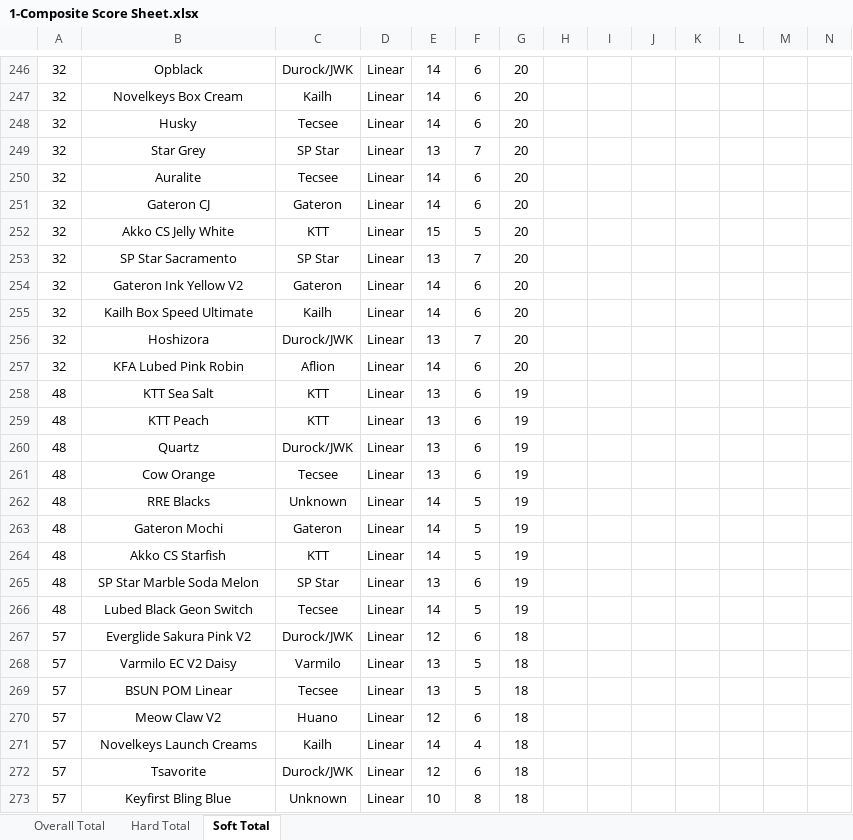
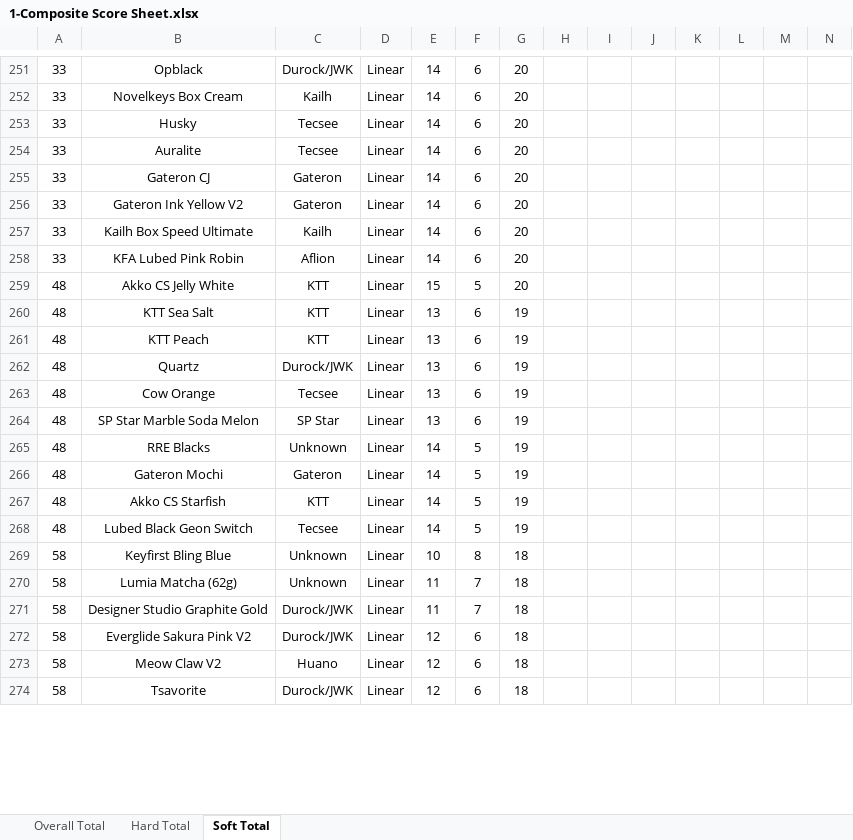
Before and after one commit to ThereminGoat/switch-scores, an Excel workbook: 1-Composite Score Sheet.xlsx, sheet Soft Total, drawn as a sheet; only a part is shown, gaps mark what is left out; values as stored, in another font and other column widths than the file's, no borders; charts and pictures not drawn; removed rows and columns are numbered as before the commit, all else as after; the diff covers the shown part only; the diff names each change by its address in the sheet, - before the commit and + after, or states it on an @@ line.

```diff
--- a/1-Composite Score Sheet.xlsx (sheet Soft Total)
+++ b/1-Composite Score Sheet.xlsx (sheet Soft Total)
-A251:A253: 32
+A251:A253: 33
-row 249: 32 | Star Grey | SP Star | Linear | 13 | 7 | 20
-A254:A255: 32
+A254:A255: 33
-row 252: 32 | Akko CS Jelly White | KTT | Linear | 15 | 5 | 20
-row 253: 32 | SP Star Sacramento | SP Star | Linear | 13 | 7 | 20
-A256:A257: 32
+A256:A257: 33
-row 256: 32 | Hoshizora | Durock/JWK | Linear | 13 | 7 | 20
-A258: 32
+A258: 33
+row 259: 48 | Akko CS Jelly White | KTT | Linear | 15 | 5 | 20
@@ row 265 moved to row 264: 48 @@
+row 269: 58 | Keyfirst Bling Blue | Unknown | Linear | 10 | 8 | 18
+row 270: 58 | Lumia Matcha (62g) | Unknown | Linear | 11 | 7 | 18
+row 271: 58 | Designer Studio Graphite Gold | Durock/JWK | Linear | 11 | 7 | 18
-A272: 57
+A272: 58
-row 268: 57 | Varmilo EC V2 Daisy | Varmilo | Linear | 13 | 5 | 18
-row 269: 57 | BSUN POM Linear | Tecsee | Linear | 13 | 5 | 18
-A273: 57
+A273: 58
-row 271: 57 | Novelkeys Launch Creams | Kailh | Linear | 14 | 4 | 18
-A274: 57
+A274: 58
-row 273: 57 | Keyfirst Bling Blue | Unknown | Linear | 10 | 8 | 18
```
Also changed, not shown: 15 added rows, 9 removed rows, 17 moved rows and 163 edited cells elsewhere in this sheet, sheet Overall Total, sheet Hard Total, formulas that keep their value, 4 other files.
